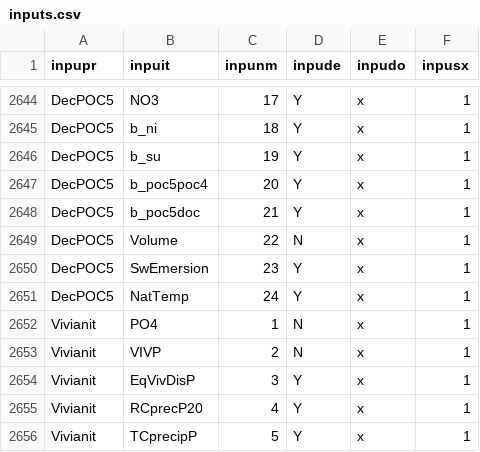
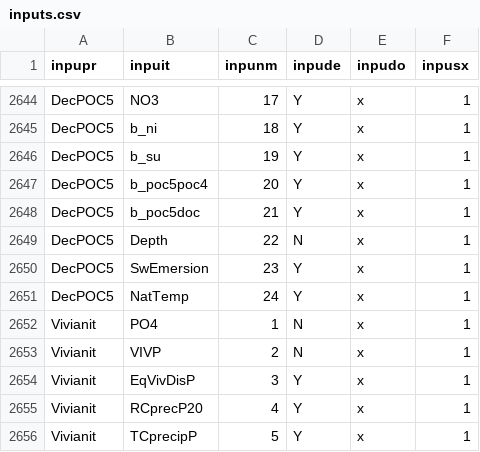
Before and after one commit to eawag-surface-waters-research/Delft3D, a CSV file: src/engines_gpl/waq/packages/waq_kernel/src/waq_tables/inputs.csv, drawn as a sheet; only a part is shown, gaps mark what is left out.

Commit message:
Issue DELFT3D-34601: Several (conceptual) problems with POC5 and VegMod in combination with z-layers  - POC5 is now an inactive substance.  - In decpc5.f the concentration of POC5 is divided by depth instead of volume (inactive substances are in mass/m2 instead of mass/segment)  - VegMod should look into the original attributes (iknmrk3) to see if segments are active or layered sediment, and skip inactive z-layer segments

```diff
--- a/src/engines_gpl/waq/packages/waq_kernel/src/waq_tables/inputs.csv
+++ b/src/engines_gpl/waq/packages/waq_kernel/src/waq_tables/inputs.csv
@@ -2648,3 +2648,3 @@ inpupr,inpuit,inpunm,inpude,inpudo,inpusx
 "DecPOC5   ","b_poc5doc ",  21,"Y","x",1
-"DecPOC5   ","Volume    ",  22,"N","x",1
+"DecPOC5   ","Depth     ",  22,"N","x",1
 "DecPOC5   ","SwEmersion",  23,"Y","x",1
```
Also changed, not shown: 11 other files.
